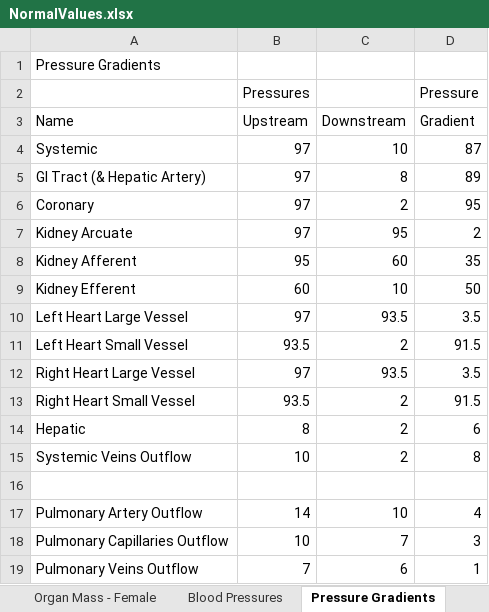
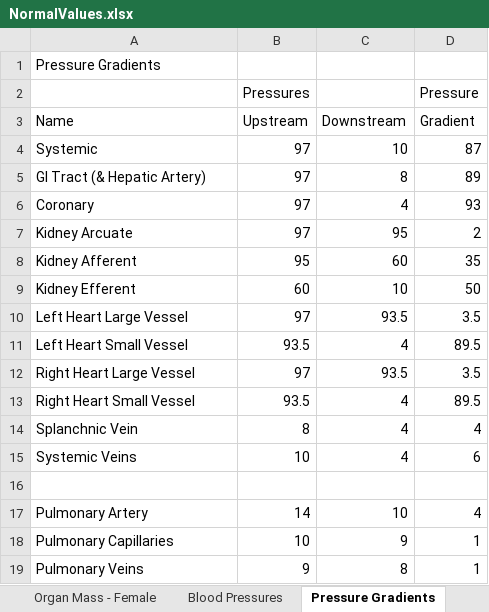
Before and after one commit to HumMod/autodoc, an Excel workbook: NormalValues/NormalValues.xlsx, sheet Pressure Gradients, drawn as a sheet; values as stored, in another font and other column widths than the file's, no borders; removed rows and columns are numbered as before the commit, all else as after; the diff names each change by its address in the sheet, - before the commit and + after, or states it on an @@ line.

```diff
--- a/NormalValues/NormalValues.xlsx (sheet Pressure Gradients)
+++ b/NormalValues/NormalValues.xlsx (sheet Pressure Gradients)
-C6 (Downstream): 2
+C6 (Downstream): 4
-D6 (Gradient): 95
+D6 (Gradient): 93
-C11 (Downstream): 2
+C11 (Downstream): 4
-D11 (Gradient): 91.5
+D11 (Gradient): 89.5
-C13 (Downstream): 2
+C13 (Downstream): 4
-D13 (Gradient): 91.5
+D13 (Gradient): 89.5
-row 14: Hepatic | 8 | 2 | 6
-row 15: Systemic Veins Outflow | 10 | 2 | 8
+row 14: Splanchnic Vein | 8 | 4 | 4
+row 15: Systemic Veins | 10 | 4 | 6
-A17 (Name): Pulmonary Artery Outflow
+A17 (Name): Pulmonary Artery
-row 18: Pulmonary Capillaries Outflow | 10 | 7 | 3
-row 19: Pulmonary Veins Outflow | 7 | 6 | 1
+row 18: Pulmonary Capillaries | 10 | 9 | 1
+row 19: Pulmonary Veins | 9 | 8 | 1
```
Also changed, not shown: sheet Flows & Conductances, sheet Blood Pressures, NormalValues/BloodVessels.xlsx.
